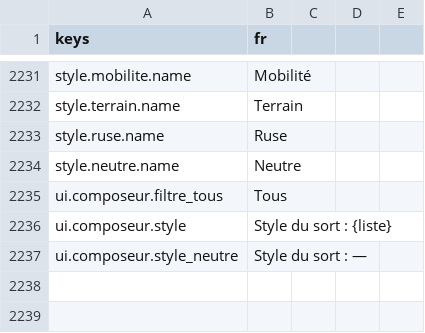
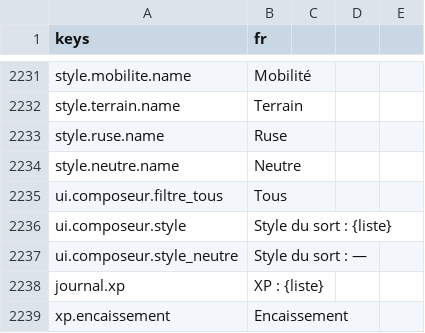
Before and after one commit to devmarcpro/sensen, a CSV file: godot/locale/fr.csv, drawn as a sheet; only a part is shown, gaps mark what is left out.

```diff
--- a/godot/locale/fr.csv
+++ b/godot/locale/fr.csv
@@ -2237 +2237,3 @@ ui.composeur.style,"Style du sort : {liste}"
 ui.composeur.style_neutre,"Style du sort : —"
+journal.xp,"XP : {liste}"
+xp.encaissement,Encaissement
```
Also changed, not shown: godot/locale/en.csv, 8 other files.
